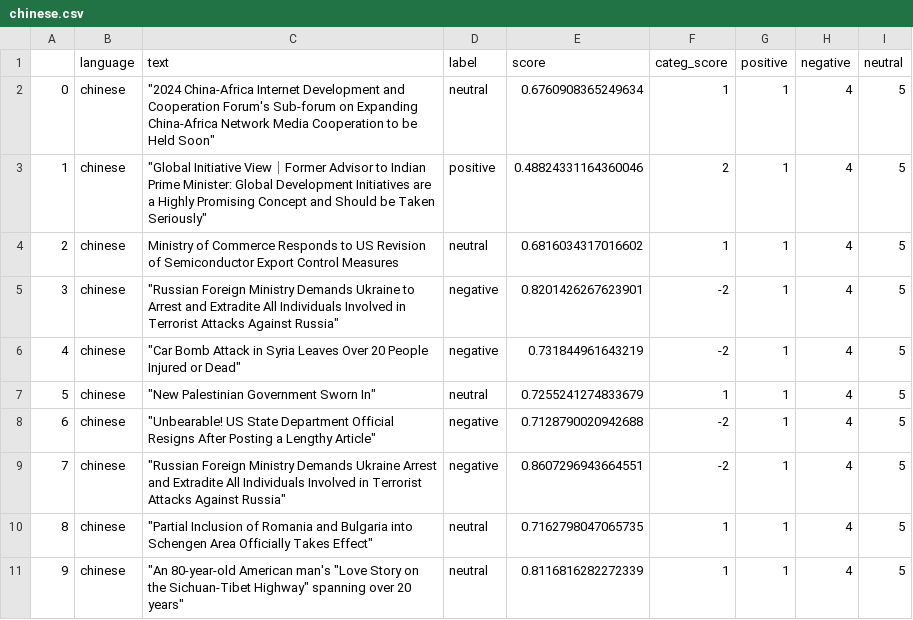
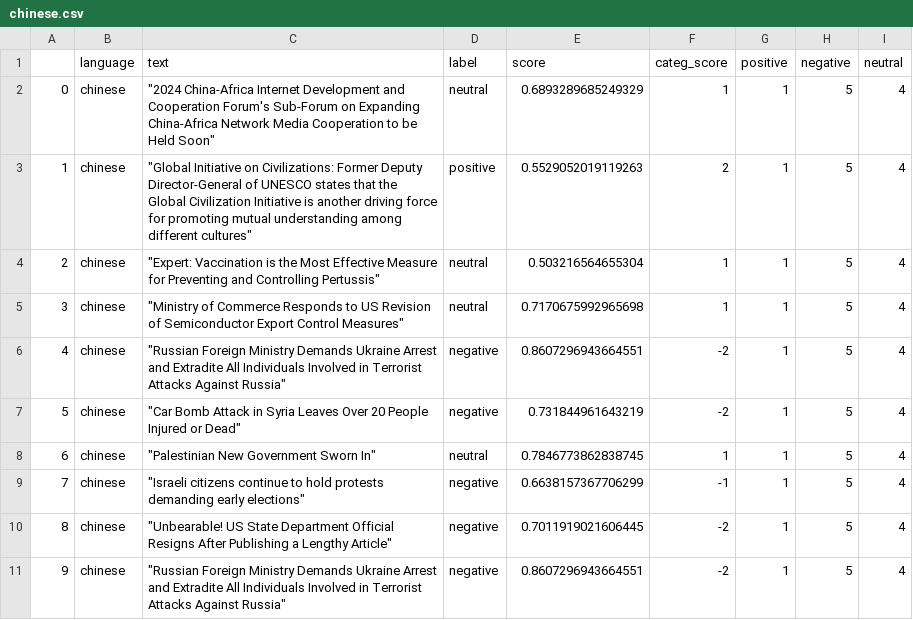
Before and after one commit to mfhan/translatenews, a CSV file: chinese.csv, drawn as a sheet.

```diff
--- a/chinese.csv
+++ b/chinese.csv
@@ -1,11 +1,11 @@
 ,language,text,label,score,categ_score,positive,negative,neutral
-0,chinese,"""2024 China-Africa Internet Development and Cooperation Forum's Sub-forum on Expanding China-Africa Network Media Cooperation to be Held Soon""",neutral,0.6760908365249634,1,1,4,5
-1,chinese,"""Global Initiative View｜Former Advisor to Indian Prime Minister: Global Development Initiatives are a Highly Promising Concept and Should be Taken Seriously""",positive,0.48824331164360046,2,1,4,5
-2,chinese,Ministry of Commerce Responds to US Revision of Semiconductor Export Control Measures,neutral,0.6816034317016602,1,1,4,5
-3,chinese,"""Russian Foreign Ministry Demands Ukraine to Arrest and Extradite All Individuals Involved in Terrorist Attacks Against Russia""",negative,0.8201426267623901,-2,1,4,5
-4,chinese,"""Car Bomb Attack in Syria Leaves Over 20 People Injured or Dead""",negative,0.731844961643219,-2,1,4,5
-5,chinese,"""New Palestinian Government Sworn In""",neutral,0.7255241274833679,1,1,4,5
-6,chinese,"""Unbearable! US State Department Official Resigns After Posting a Lengthy Article""",negative,0.7128790020942688,-2,1,4,5
-7,chinese,"""Russian Foreign Ministry Demands Ukraine Arrest and Extradite All Individuals Involved in Terrorist Attacks Against Russia""",negative,0.8607296943664551,-2,1,4,5
-8,chinese,"""Partial Inclusion of Romania and Bulgaria into Schengen Area Officially Takes Effect""",neutral,0.7162798047065735,1,1,4,5
-9,chinese,"""An 80-year-old American man's ""Love Story on the Sichuan-Tibet Highway"" spanning over 20 years""",neutral,0.8116816282272339,1,1,4,5
+0,chinese,"""2024 China-Africa Internet Development and Cooperation Forum's Sub-Forum on Expanding China-Africa Network Media Cooperation to be Held Soon""",neutral,0.6893289685249329,1,1,5,4
+1,chinese,"""Global Initiative on Civilizations: Former Deputy Director-General of UNESCO states that the Global Civilization Initiative is another driving force for promoting mutual understanding among different cultures""",positive,0.5529052019119263,2,1,5,4
+2,chinese,"""Expert: Vaccination is the Most Effective Measure for Preventing and Controlling Pertussis""",neutral,0.503216564655304,1,1,5,4
+3,chinese,"""Ministry of Commerce Responds to US Revision of Semiconductor Export Control Measures""",neutral,0.7170675992965698,1,1,5,4
+4,chinese,"""Russian Foreign Ministry Demands Ukraine Arrest and Extradite All Individuals Involved in Terrorist Attacks Against Russia""",negative,0.8607296943664551,-2,1,5,4
+5,chinese,"""Car Bomb Attack in Syria Leaves Over 20 People Injured or Dead""",negative,0.731844961643219,-2,1,5,4
+6,chinese,"""Palestinian New Government Sworn In""",neutral,0.7846773862838745,1,1,5,4
+7,chinese,"""Israeli citizens continue to hold protests demanding early elections""",negative,0.6638157367706299,-1,1,5,4
+8,chinese,"""Unbearable! US State Department Official Resigns After Publishing a Lengthy Article""",negative,0.7011919021606445,-2,1,5,4
+9,chinese,"""Russian Foreign Ministry Demands Ukraine Arrest and Extradite All Individuals Involved in Terrorist Attacks Against Russia""",negative,0.8607296943664551,-2,1,5,4
```
